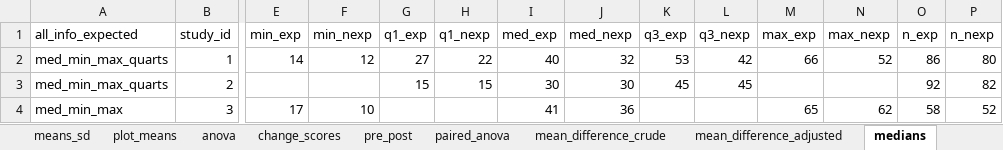
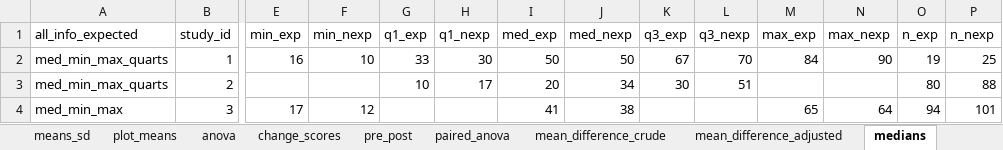
Before and after one commit to CorentinJGosling/metaconvert, an Excel workbook: tables/list_datasets.xlsx, sheet medians, drawn as a sheet; only a part is shown, gaps mark what is left out; values as stored, in another font and other column widths than the file's, no borders; the diff names each change by its address in the sheet, - before the commit and + after, or states it on an @@ line.

```diff
--- a/tables/list_datasets.xlsx (sheet medians)
+++ b/tables/list_datasets.xlsx (sheet medians)
-E2 (min_exp): 14
+E2 (min_exp): 16
-F2 (min_nexp): 12
+F2 (min_nexp): 10
-G2 (q1_exp): 27
+G2 (q1_exp): 33
-H2 (q1_nexp): 22
+H2 (q1_nexp): 30
-I2 (med_exp): 40
+I2 (med_exp): 50
-J2 (med_nexp): 32
+J2 (med_nexp): 50
-K2 (q3_exp): 53
+K2 (q3_exp): 67
-L2 (q3_nexp): 42
+L2 (q3_nexp): 70
-M2 (max_exp): 66
+M2 (max_exp): 84
-N2 (max_nexp): 52
+N2 (max_nexp): 90
-O2 (n_exp): 86
+O2 (n_exp): 19
-P2 (n_nexp): 80
+P2 (n_nexp): 25
-G3 (q1_exp): 15
+G3 (q1_exp): 10
-H3 (q1_nexp): 15
+H3 (q1_nexp): 17
-I3 (med_exp): 30
+I3 (med_exp): 20
-J3 (med_nexp): 30
+J3 (med_nexp): 34
-K3 (q3_exp): 45
+K3 (q3_exp): 30
-L3 (q3_nexp): 45
+L3 (q3_nexp): 51
-O3 (n_exp): 92
+O3 (n_exp): 80
-P3 (n_nexp): 82
+P3 (n_nexp): 88
-F4 (min_nexp): 10
+F4 (min_nexp): 12
-J4 (med_nexp): 36
+J4 (med_nexp): 38
-N4 (max_nexp): 62
+N4 (max_nexp): 64
-O4 (n_exp): 58
+O4 (n_exp): 94
-P4 (n_nexp): 52
+P4 (n_nexp): 101
```
Also changed, not shown: sheet plot_ancova_means, sheet or, sheet plot_means, sheet ancova_means, sheet rr, sheet change_scores, 13 more sheets, tables/cor.xlsx, tables/or.xlsx, 46 other files.
